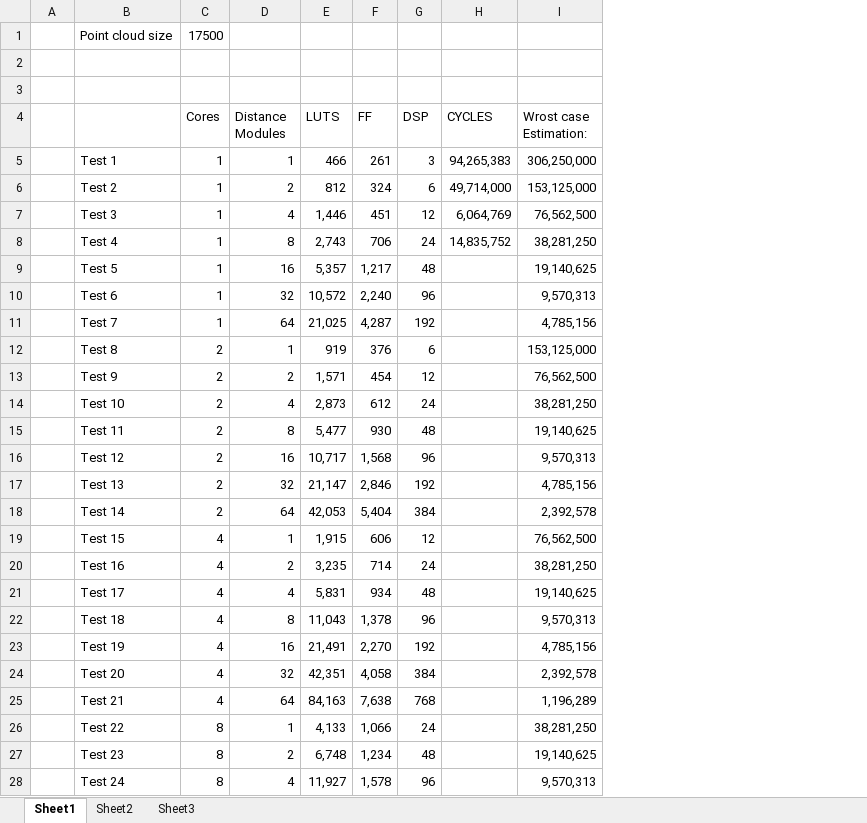
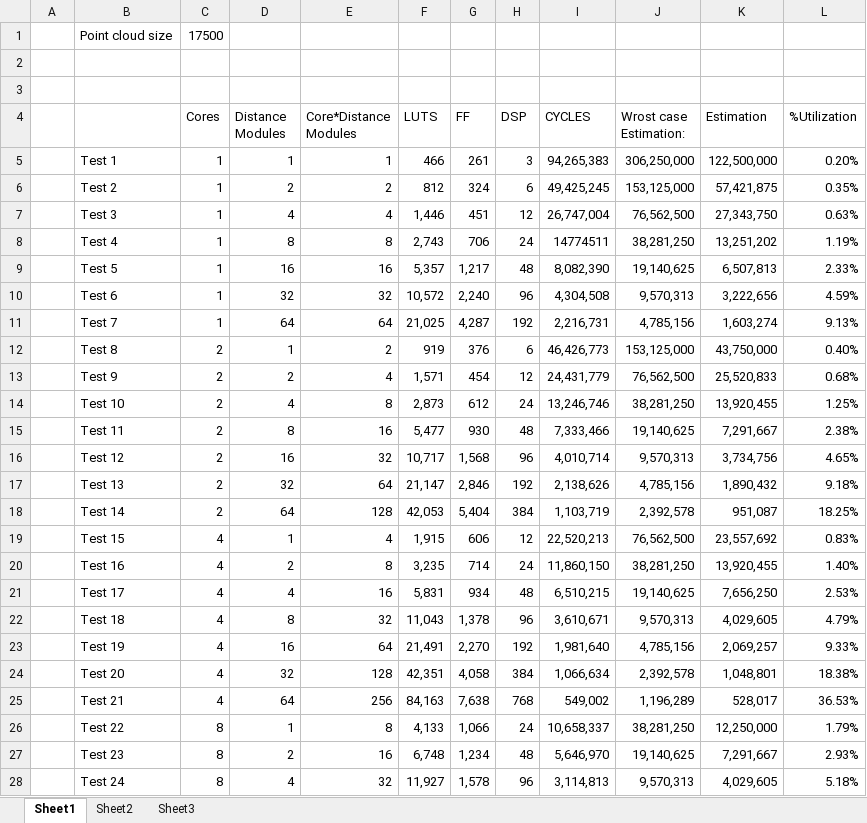
Before and after one commit to DrChipMaster/DenoisingLidar, an Excel workbook: results_excell.xlsx, sheet Sheet1, drawn as a sheet; only a part is shown; values as stored, in another font and other column widths than the file's, no cell formats; charts and pictures not drawn; addresses are those after the commit; the diff covers the shown part only; the diff names each change by its address in the sheet, - before the commit and + after, or states it on an @@ line.

```diff
--- a/results_excell.xlsx (sheet Sheet1)
+++ b/results_excell.xlsx (sheet Sheet1)
+column E (Core*Distance Modules), rows 5-28: 1 | 2 | 4 | 8 | 16 | 32 | 64 | 2 | 4 | 8 | 16 | 32 | 64 | 128 | 4 | 8 | 16 | 32 | 64 | 128 | 256 | 8 | 16 | 32
+column K (Estimation), rows 5-28: 122,500,000 | 57,421,875 | 27,343,750 | 13,251,202 | 6,507,813 | 3,222,656 | 1,603,274 | 43,750,000 | 25,520,833 | 13,920,455 | 7,291,667 | 3,734,756 | 1,890,432 | 951,087 | 23,557,692 | 13,920,455 | 7,656,250 | 4,029,605 | 2,069,257 | 1,048,801 | 528,017 | 12,250,000 | 7,291,667 | 4,029,605
+column L (%Utilization), rows 5-28: 0.20% | 0.35% | 0.63% | 1.19% | 2.33% | 4.59% | 9.13% | 0.40% | 0.68% | 1.25% | 2.38% | 4.65% | 9.18% | 18.25% | 0.83% | 1.40% | 2.53% | 4.79% | 9.33% | 18.38% | 36.53% | 1.79% | 2.93% | 5.18%
-I6 (CYCLES): 49,714,000
+I6 (CYCLES): 49,425,245
-I7 (CYCLES): 6,064,769
+I7 (CYCLES): 26,747,004
-I8 (CYCLES): 14,835,752
+I8 (CYCLES): 14774511
-I9 (CYCLES): (empty)
+I9 (CYCLES): 8,082,390
-I10 (CYCLES): (empty)
+I10 (CYCLES): 4,304,508
-I11 (CYCLES): (empty)
+I11 (CYCLES): 2,216,731
-I12 (CYCLES): (empty)
+I12 (CYCLES): 46,426,773
-I13 (CYCLES): (empty)
+I13 (CYCLES): 24,431,779
-I14 (CYCLES): (empty)
+I14 (CYCLES): 13,246,746
-I15 (CYCLES): (empty)
+I15 (CYCLES): 7,333,466
-I16 (CYCLES): (empty)
+I16 (CYCLES): 4,010,714
-I17 (CYCLES): (empty)
+I17 (CYCLES): 2,138,626
-I18 (CYCLES): (empty)
+I18 (CYCLES): 1,103,719
-I19 (CYCLES): (empty)
+I19 (CYCLES): 22,520,213
-I20 (CYCLES): (empty)
+I20 (CYCLES): 11,860,150
-I21 (CYCLES): (empty)
+I21 (CYCLES): 6,510,215
-I22 (CYCLES): (empty)
+I22 (CYCLES): 3,610,671
-I23 (CYCLES): (empty)
+I23 (CYCLES): 1,981,640
-I24 (CYCLES): (empty)
+I24 (CYCLES): 1,066,634
-I25 (CYCLES): (empty)
+I25 (CYCLES): 549,002
-I26 (CYCLES): (empty)
+I26 (CYCLES): 10,658,337
-I27 (CYCLES): (empty)
+I27 (CYCLES): 5,646,970
-I28 (CYCLES): (empty)
+I28 (CYCLES): 3,114,813
```
Also changed, not shown: 85 edited cells elsewhere in this sheet, cell formats, charts or pictures, 8 other files.
